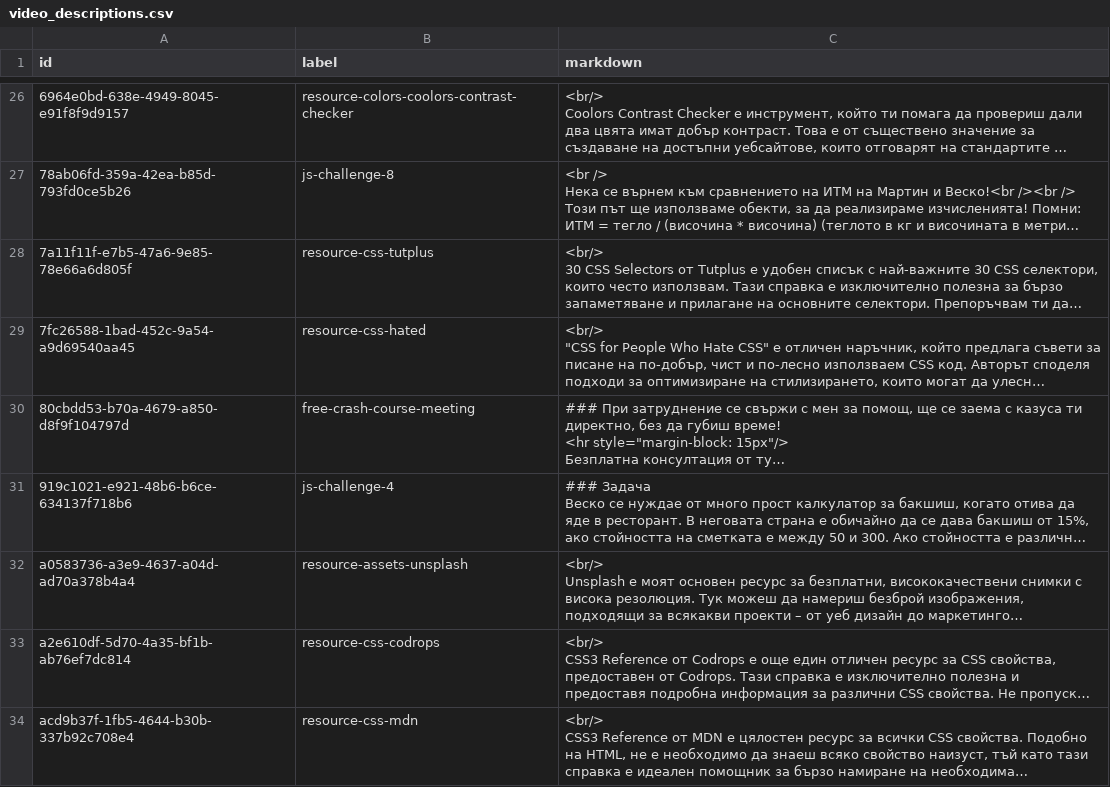
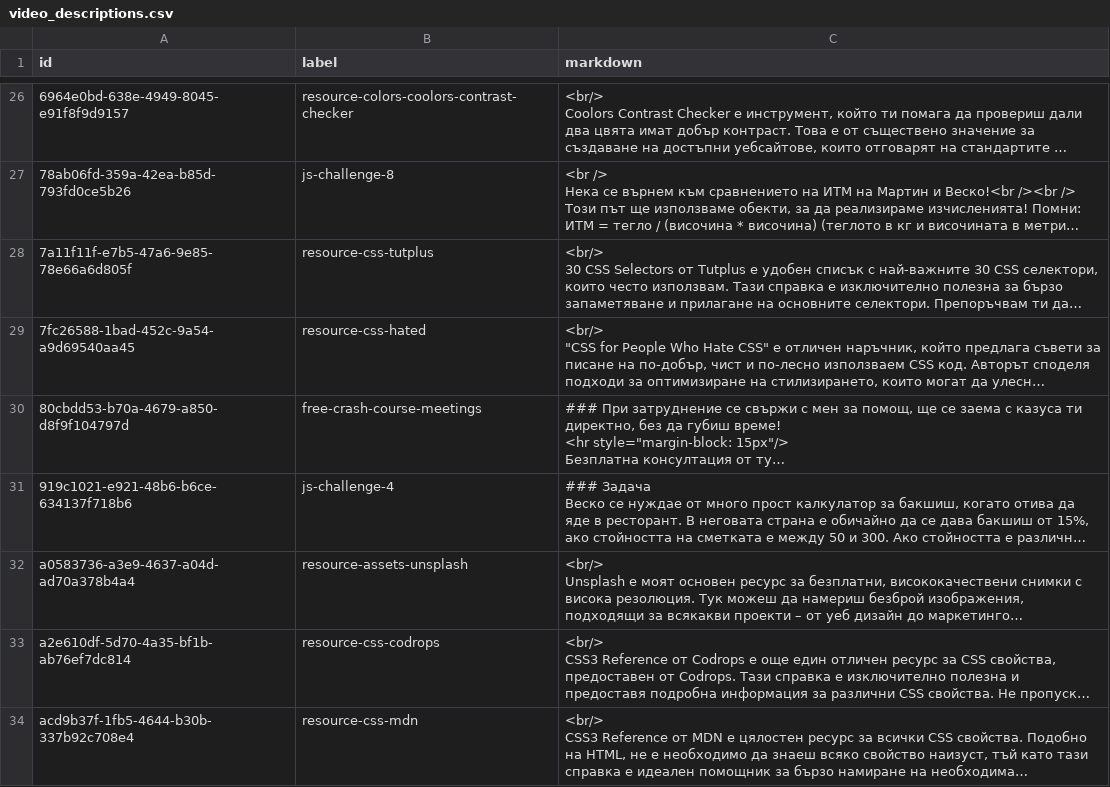
Before and after one commit to ikok07/imnextgen-academy-v2, a CSV file: docs/data/video_descriptions.csv, drawn as a sheet; only a part is shown, gaps mark what is left out; long unchanged cells end in …; the diff names each change by its address in the sheet, - before the commit and + after, or states it on an @@ line.

Commit message:
add meetings policy in cerbos

```diff
--- a/docs/data/video_descriptions.csv
+++ b/docs/data/video_descriptions.csv
-B30 (label): free-crash-course-meeting
+B30 (label): free-crash-course-meetings
```
Also changed, not shown: 9 other files.
